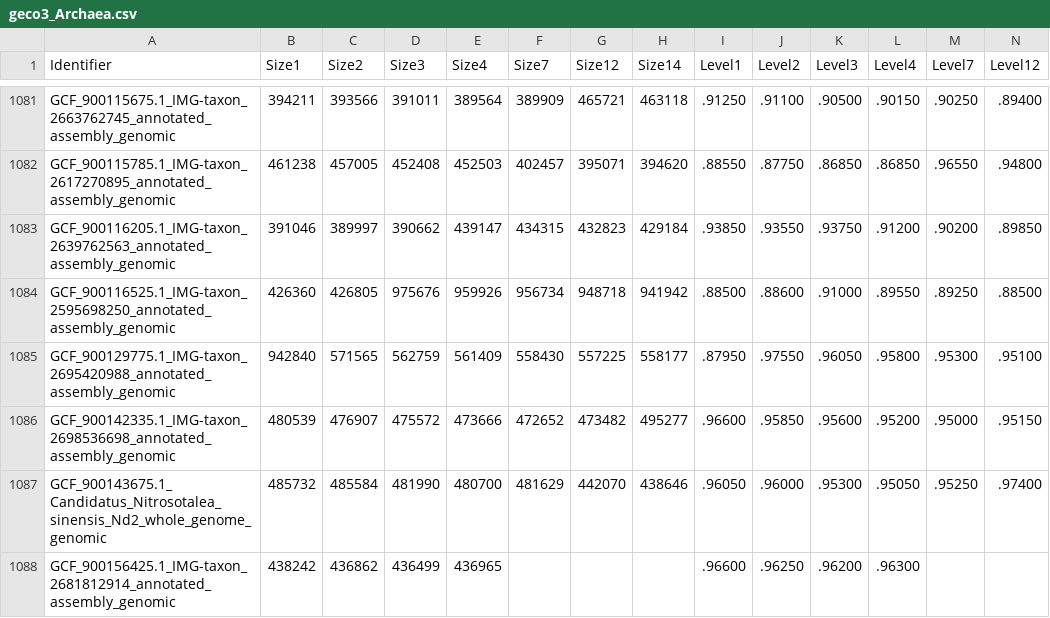
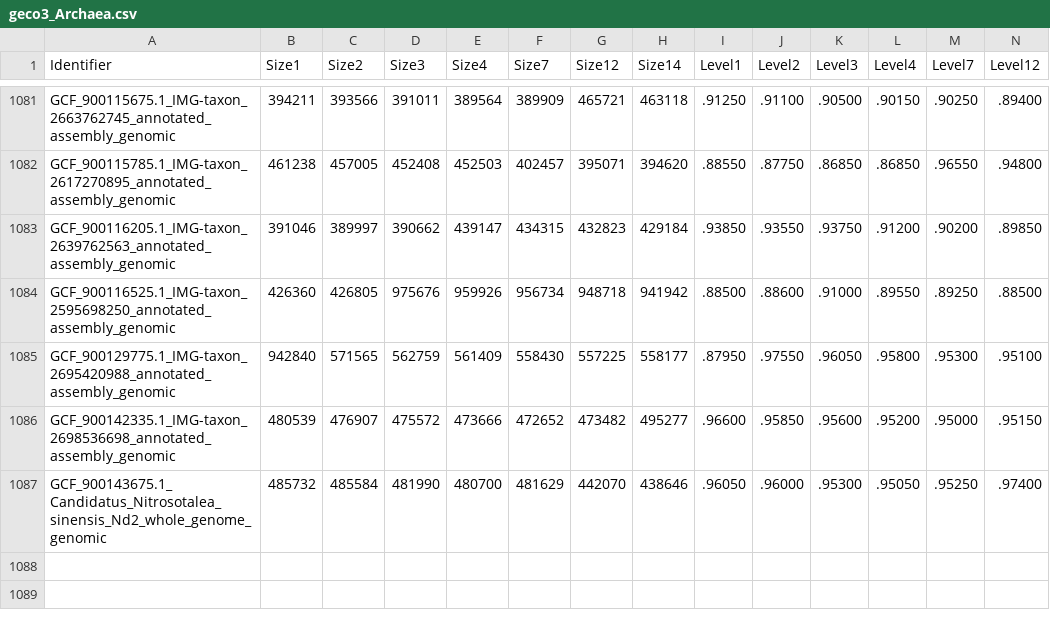
Before and after one commit to cobilab/RFSC, a CSV file: GeCo3_Output/Archaea/NM/geco3_Archaea.csv, drawn as a sheet; only a part is shown, gaps mark what is left out; rows hold the shown columns only; the diff names each change by its address in the sheet, - before the commit and + after, or states it on an @@ line.

Commit message:
Archaea nucleotide analysis

```diff
--- a/GeCo3_Output/Archaea/NM/geco3_Archaea.csv
+++ b/GeCo3_Output/Archaea/NM/geco3_Archaea.csv
-row 1088: GCF_900156425.1_IMG-taxon_2681812914_annotated_assembly_genomic | 438242 | 436862 | 436499 | 436965 |  |  |  | .96600 | .96250 | .96200 | .96300
```
